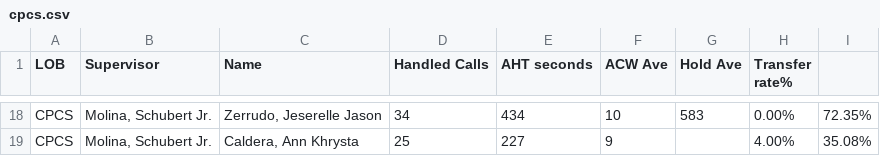
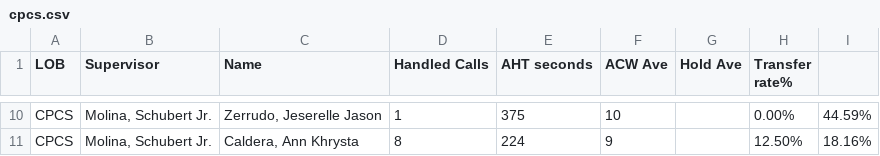
Before and after one commit to CGS-J/CPCS-AHT, a CSV file: cpcs.csv, drawn as a sheet; only a part is shown, gaps mark what is left out; addresses are those after the commit; the diff covers the shown part only; the diff names each change by its address in the sheet, - before the commit and + after, or states it on an @@ line.

```diff
--- a/cpcs.csv
+++ b/cpcs.csv
-D10 (Handled Calls): 34
+D10 (Handled Calls): 1
-E10 (AHT seconds): 434
+E10 (AHT seconds): 375
-G10 (Hold Ave): 583
+G10 (Hold Ave): (empty)
-I10: 72.35%
+I10: 44.59%
-D11 (Handled Calls): 25
+D11 (Handled Calls): 8
-E11 (AHT seconds): 227
+E11 (AHT seconds): 224
-H11 (Transfer rate%): 4.00%
+H11 (Transfer rate%): 12.50%
-I11: 35.08%
+I11: 18.16%
```
Also changed, not shown: 3 added rows, 11 removed rows and 20 edited cells elsewhere in this file, cpcsAHT.csv.
